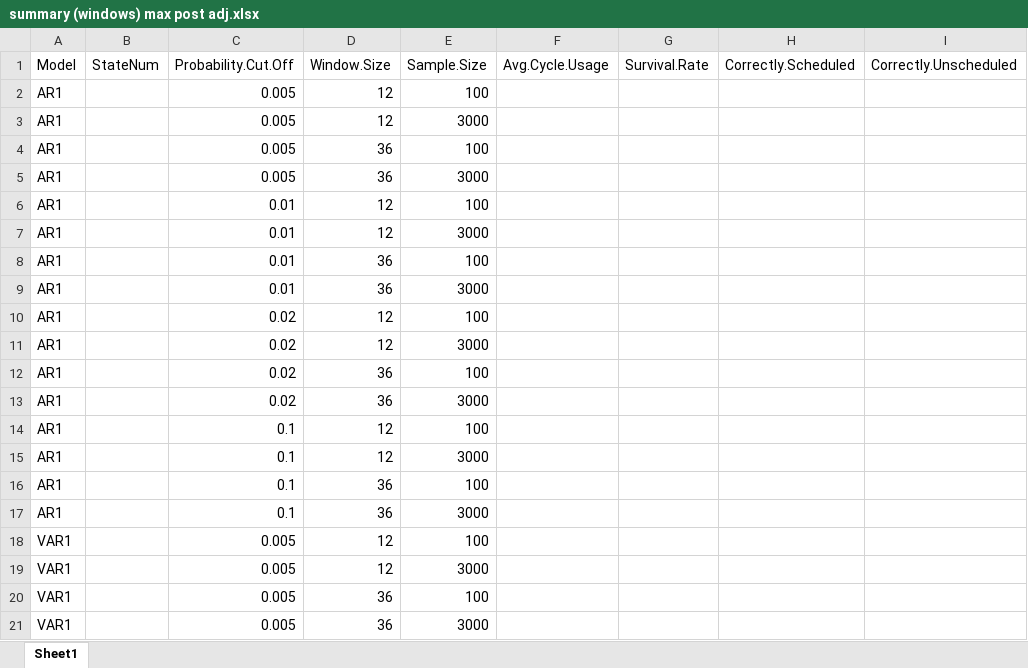
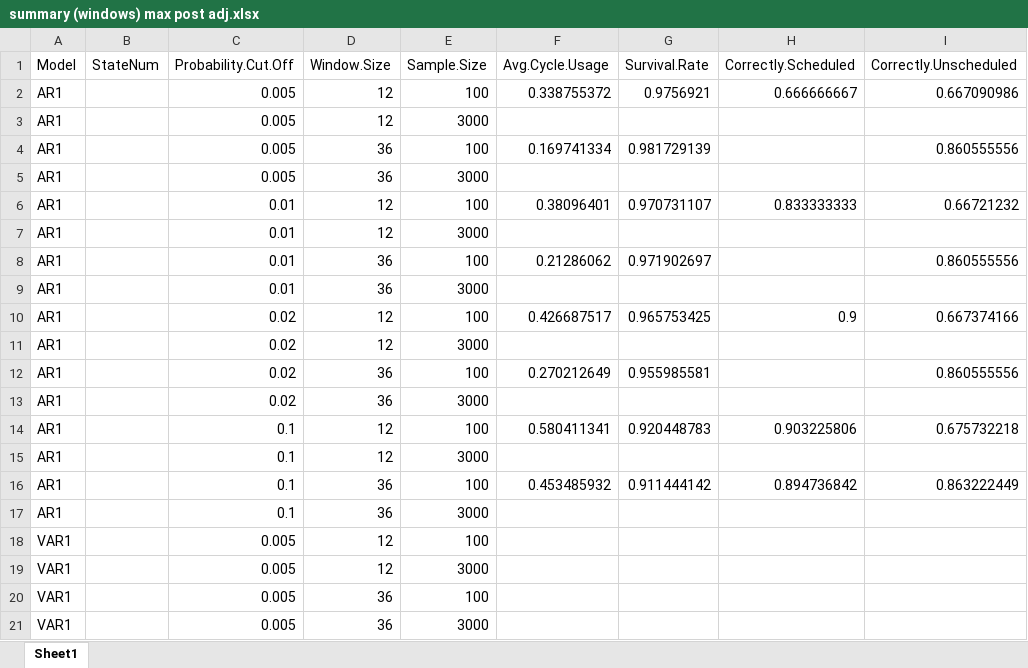
Before and after one commit to carlonlv/SSD-Benchmark-Analysis, an Excel workbook: ForegroundJobScheduler/results/Nonoverlapping windows/summary (windows) max post adj.xlsx, sheet Sheet1, drawn as a sheet; only a part is shown; values as stored, in another font and other column widths than the file's, no borders; the diff names each change by its address in the sheet, - before the commit and + after, or states it on an @@ line.

```diff
--- a/ForegroundJobScheduler/results/Nonoverlapping windows/summary (windows) max post adj.xlsx (sheet Sheet1)
+++ b/ForegroundJobScheduler/results/Nonoverlapping windows/summary (windows) max post adj.xlsx (sheet Sheet1)
-F2 (Avg.Cycle.Usage): (empty)
+F2 (Avg.Cycle.Usage): 0.338755372
-G2 (Survival.Rate): (empty)
+G2 (Survival.Rate): 0.9756921
-H2 (Correctly.Scheduled): (empty)
+H2 (Correctly.Scheduled): 0.666666667
-I2 (Correctly.Unscheduled): (empty)
+I2 (Correctly.Unscheduled): 0.667090986
-F4 (Avg.Cycle.Usage): (empty)
+F4 (Avg.Cycle.Usage): 0.169741334
-G4 (Survival.Rate): (empty)
+G4 (Survival.Rate): 0.981729139
-I4 (Correctly.Unscheduled): (empty)
+I4 (Correctly.Unscheduled): 0.860555556
-F6 (Avg.Cycle.Usage): (empty)
+F6 (Avg.Cycle.Usage): 0.38096401
-G6 (Survival.Rate): (empty)
+G6 (Survival.Rate): 0.970731107
-H6 (Correctly.Scheduled): (empty)
+H6 (Correctly.Scheduled): 0.833333333
-I6 (Correctly.Unscheduled): (empty)
+I6 (Correctly.Unscheduled): 0.66721232
-F8 (Avg.Cycle.Usage): (empty)
+F8 (Avg.Cycle.Usage): 0.21286062
-G8 (Survival.Rate): (empty)
+G8 (Survival.Rate): 0.971902697
-I8 (Correctly.Unscheduled): (empty)
+I8 (Correctly.Unscheduled): 0.860555556
-F10 (Avg.Cycle.Usage): (empty)
+F10 (Avg.Cycle.Usage): 0.426687517
-G10 (Survival.Rate): (empty)
+G10 (Survival.Rate): 0.965753425
-H10 (Correctly.Scheduled): (empty)
+H10 (Correctly.Scheduled): 0.9
-I10 (Correctly.Unscheduled): (empty)
+I10 (Correctly.Unscheduled): 0.667374166
-F12 (Avg.Cycle.Usage): (empty)
+F12 (Avg.Cycle.Usage): 0.270212649
-G12 (Survival.Rate): (empty)
+G12 (Survival.Rate): 0.955985581
-I12 (Correctly.Unscheduled): (empty)
+I12 (Correctly.Unscheduled): 0.860555556
-F14 (Avg.Cycle.Usage): (empty)
+F14 (Avg.Cycle.Usage): 0.580411341
-G14 (Survival.Rate): (empty)
+G14 (Survival.Rate): 0.920448783
-H14 (Correctly.Scheduled): (empty)
+H14 (Correctly.Scheduled): 0.903225806
-I14 (Correctly.Unscheduled): (empty)
+I14 (Correctly.Unscheduled): 0.675732218
-F16 (Avg.Cycle.Usage): (empty)
+F16 (Avg.Cycle.Usage): 0.453485932
-G16 (Survival.Rate): (empty)
+G16 (Survival.Rate): 0.911444142
-H16 (Correctly.Scheduled): (empty)
+H16 (Correctly.Scheduled): 0.894736842
-I16 (Correctly.Unscheduled): (empty)
+I16 (Correctly.Unscheduled): 0.863222449
```
Also changed, not shown: 4 other files.
